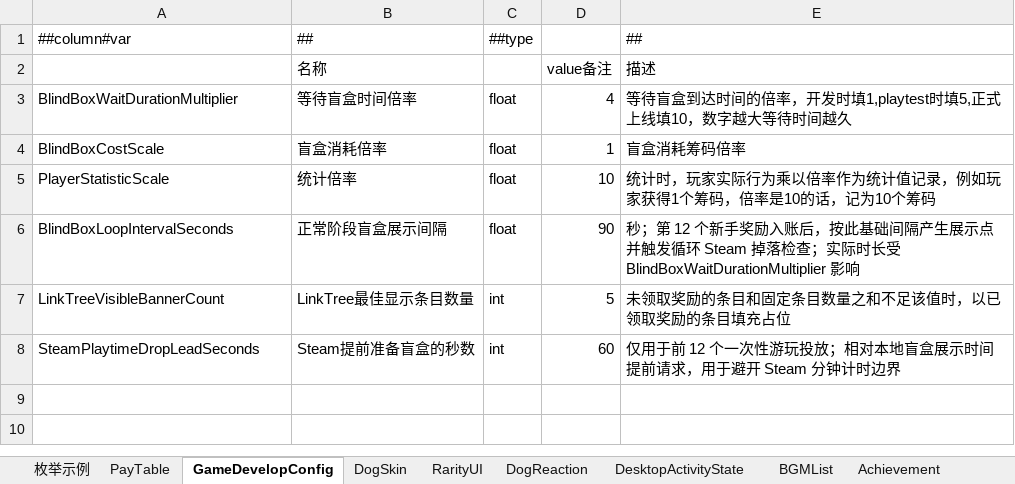
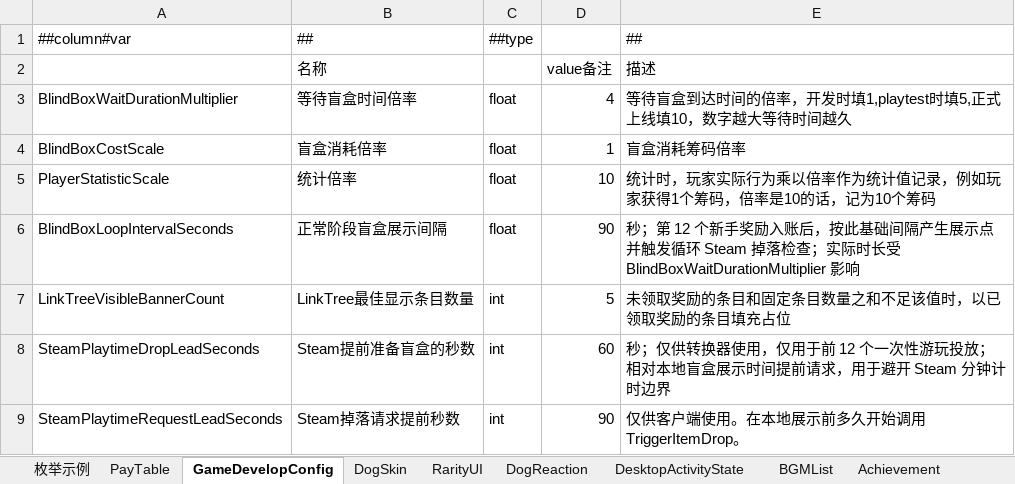
Before and after one commit to SeananTQ/lucky-dog-pub-2026, an Excel workbook: luban-excels/xlsx/Main.xlsx, sheet GameDevelopConfig, drawn as a sheet; values as stored, in another font and other column widths than the file's, no borders; the diff names each change by its address in the sheet, - before the commit and + after, or states it on an @@ line.

```diff
--- a/luban-excels/xlsx/Main.xlsx (sheet GameDevelopConfig)
+++ b/luban-excels/xlsx/Main.xlsx (sheet GameDevelopConfig)
-E8 (描述): 仅用于前…
+E8 (描述): 秒；仅供转换器使用，仅用于前…
+row 9: SteamPlaytimeRequestLeadSeconds | Steam掉落请求提前秒数 | int | 90 | 仅供客户端使用。在本地展示前多久开始调用 TriggerItemDrop。
```
Also changed, not shown: 4 other files.
